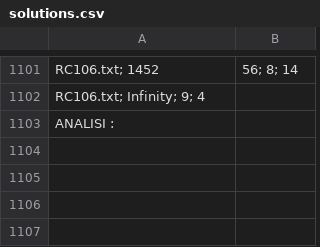
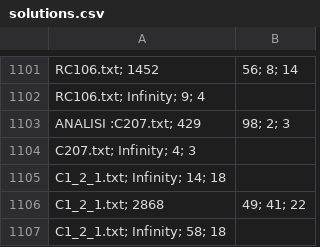
Before and after one commit to matteougolotti/OMA-Assignment, a CSV file: output/solutions.csv, drawn as a sheet; only a part is shown, gaps mark what is left out.

```diff
--- a/output/solutions.csv
+++ b/output/solutions.csv
@@ -1102,2 +1102,6 @@ RC106.txt; 1452,56; 8;   14
 RC106.txt; Infinity; 9;    4
-ANALISI :
+ANALISI :C207.txt; 429,98; 2;    3
+C207.txt; Infinity; 4;    3
+C1_2_1.txt; Infinity; 14;   18
+C1_2_1.txt; 2868,49; 41;   22
+C1_2_1.txt; Infinity; 58;   18
```
Also changed, not shown: 4 other files.
